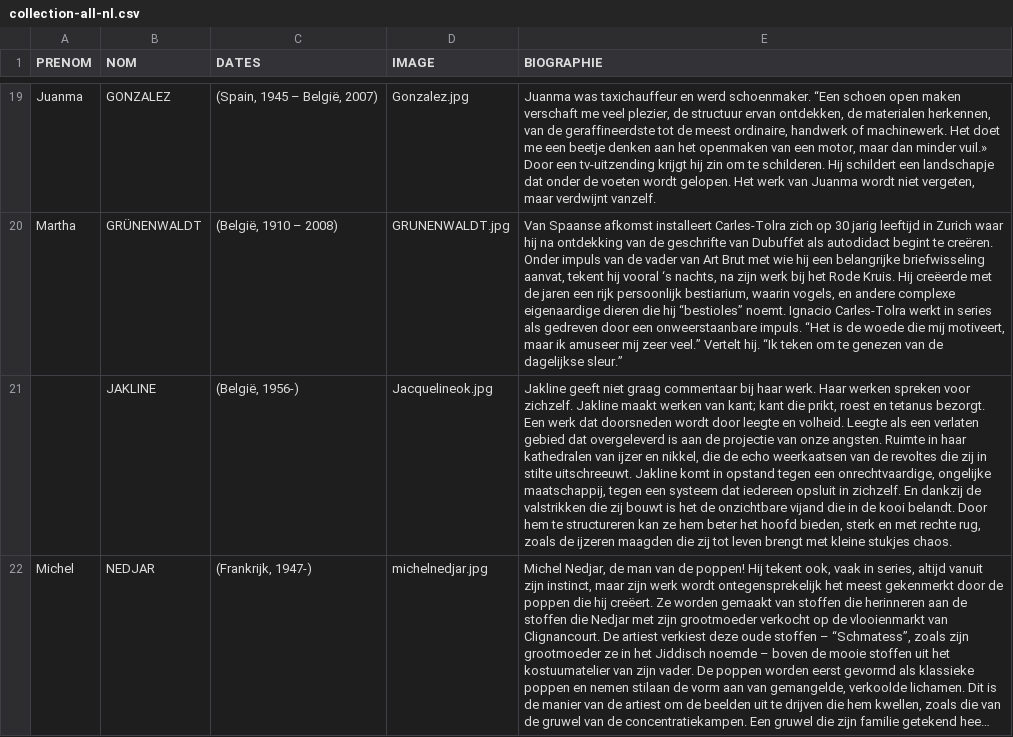
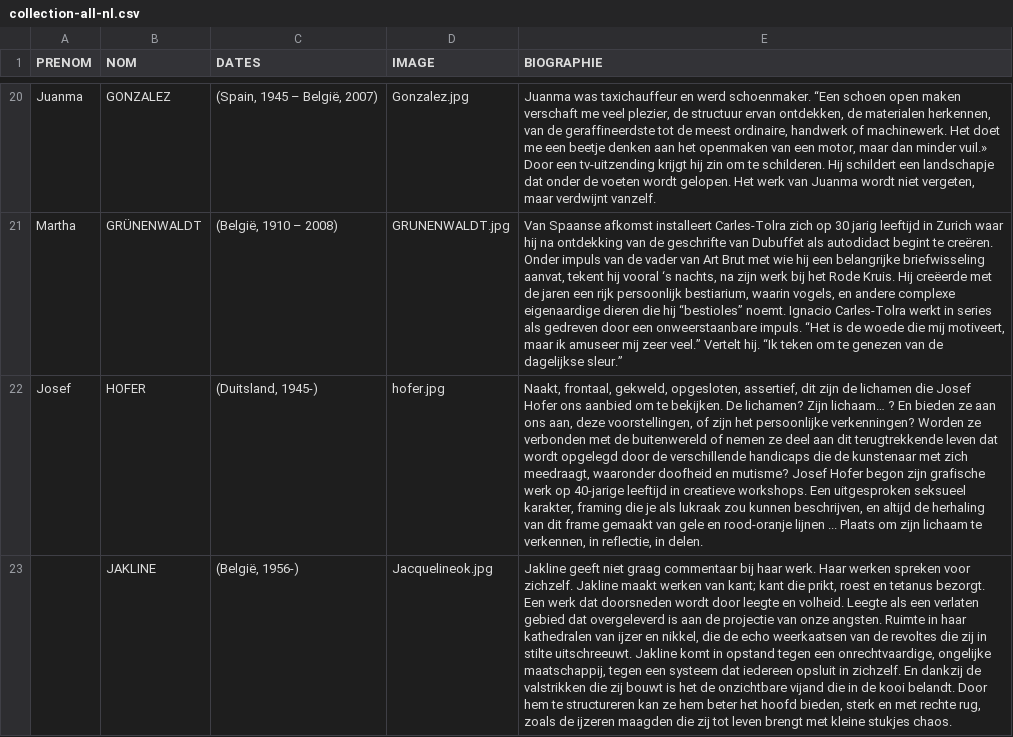
Before and after one commit to communicationartetmarges/art-et-marges, a CSV file: templates/collection-all-nl.csv, drawn as a sheet; only a part is shown, gaps mark what is left out; the shorter side is filled out with more unchanged rows; long unchanged cells end in …; the diff covers the shown part only; the diff names each change by its address in the sheet, - before the commit and + after, or states it on an @@ line.

```diff
--- a/templates/collection-all-nl.csv
+++ b/templates/collection-all-nl.csv
+row 22: Josef | HOFER | (Duitsland, 1945-) | hofer.jpg | Naakt, frontaal, gekweld, opgesloten, assertief, dit zijn de lichamen die Josef Hofer ons aanbied om te bekijken. De lichamen? Zijn lichaam… ? En bieden ze aan ons aan, deze voorstellingen, of zijn het persoonlijke verkenningen? Worden ze verbonden met de buitenwereld of nemen ze deel aan dit terugtrekkende leven dat wordt opgelegd door de verschillende handicaps die de kunstenaar met zich meedraagt, waaronder doofheid en mutisme? Josef Hofer begon zijn grafische werk op 40-jarige leeftijd in creatieve workshops. Een uitgesproken seksueel karakter, framing die je als lukraak zou kunnen beschrijven, en altijd de herhaling van dit frame gemaakt van gele en rood-oranje lijnen ... Plaats om zijn lichaam te verkennen, in reflectie, in delen.
```
Also changed, not shown: 4 added rows elsewhere in this file, templates/collection-all-en.csv, templates/collection-all-fr.csv, 13 other files.
